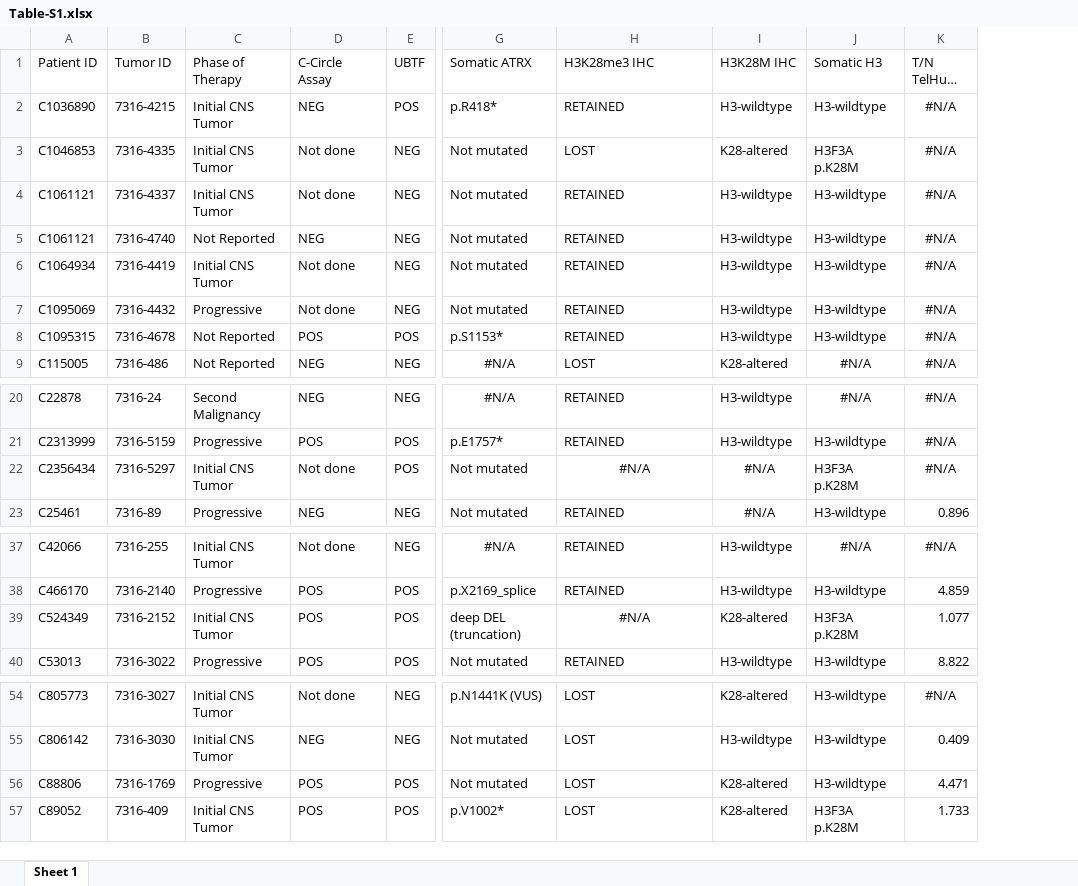
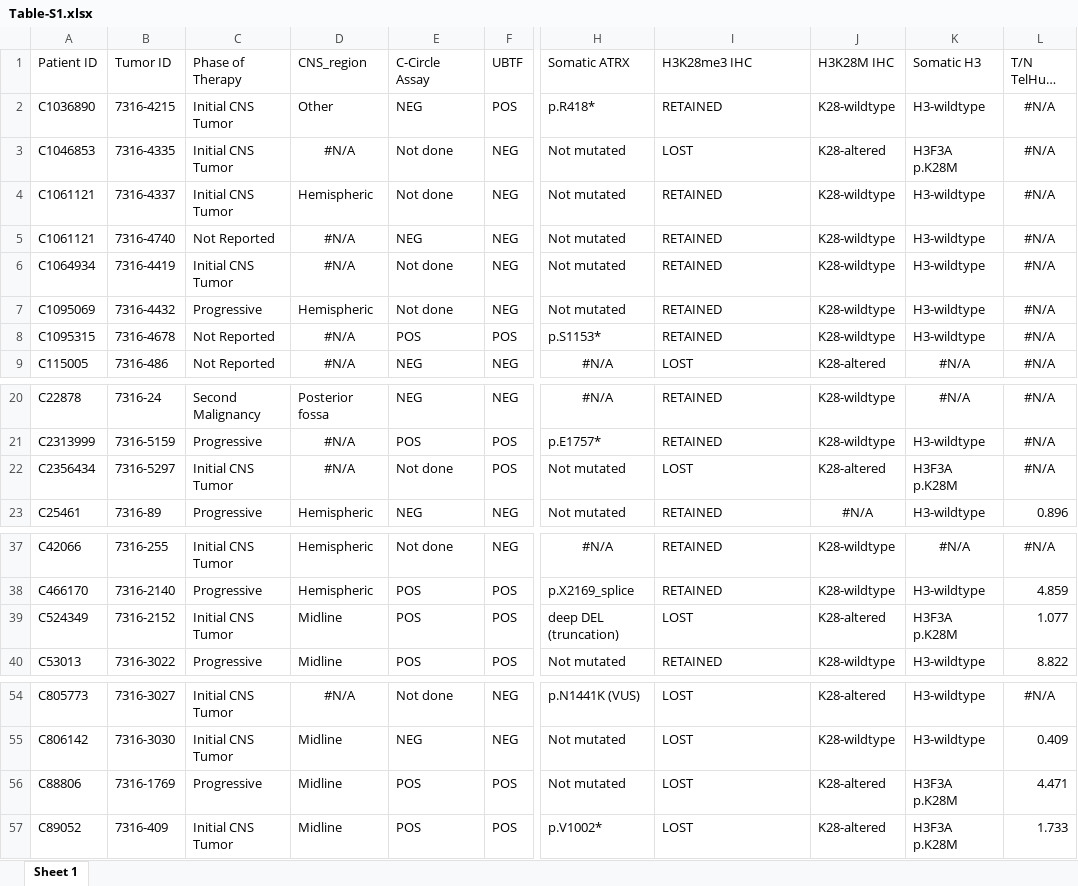
Before and after one commit to d3b-center/PBTA-ALT-analysis, an Excel workbook: analyses/11-tables/output/Table-S1.xlsx, sheet Sheet 1, drawn as a sheet; only a part is shown, gaps mark what is left out; long unchanged cells end in …; values as stored, in another font and other column widths than the file's, no borders; removed rows and columns are numbered as before the commit, all else as after; the diff names each change by its address in the sheet, - before the commit and + after, or states it on an @@ line.

```diff
--- a/analyses/11-tables/output/Table-S1.xlsx (sheet Sheet 1)
+++ b/analyses/11-tables/output/Table-S1.xlsx (sheet Sheet 1)
+column D (CNS_region), rows 2-9: Other | #N/A | Hemispheric | #N/A | #N/A | Hemispheric | #N/A | #N/A; rows 20-23: Posterior fossa | #N/A | #N/A | Hemispheric; rows 37-40: Hemispheric | Hemispheric | Midline | Midline; rows 54-57: #N/A | Midline | Midline | Midline
-column I (H3K28M IHC), rows 2-9: H3-wildtype | K28-altered | H3-wildtype | H3-wildtype | H3-wildtype | H3-wildtype | H3-wildtype | K28-altered; rows 20-23: H3-wildtype | H3-wildtype | #N/A | #N/A; rows 37-40: H3-wildtype | H3-wildtype | K28-altered | H3-wildtype; rows 54-57: K28-altered | H3-wildtype | K28-altered | K28-altered
+column J (H3K28M IHC), rows 2-9: K28-wildtype | K28-altered | K28-wildtype | K28-wildtype | K28-wildtype | K28-wildtype | K28-wildtype | K28-altered; rows 20-23: K28-wildtype | K28-wildtype | K28-altered | #N/A; rows 37-40: K28-wildtype | K28-wildtype | K28-altered | K28-wildtype; rows 54-57: K28-altered | K28-wildtype | K28-altered | K28-altered
-I22 (H3K28me3 IHC): #N/A
+I22 (H3K28me3 IHC): LOST
-I22 alignment: center
+I22 alignment: left
-I39 (H3K28me3 IHC): #N/A
+I39 (H3K28me3 IHC): LOST
-I39 alignment: center
+I39 alignment: left
-K56 (Somatic H3): H3-wildtype
+K56 (Somatic H3): H3F3A p.K28M
```
Also changed, not shown: 2 other files.
